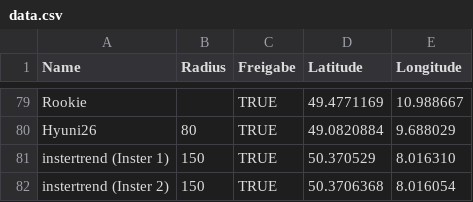
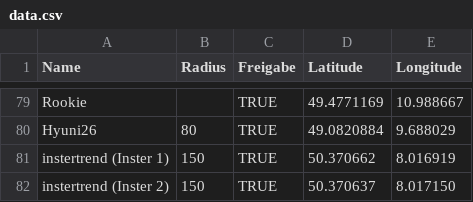
Before and after one commit to the-minster/insterforum-nutzerkarte, a CSV file: data.csv, drawn as a sheet; only a part is shown, gaps mark what is left out.

```diff
--- a/data.csv
+++ b/data.csv
@@ -80,3 +80,3 @@ Rookie ,,TRUE,49.4771169,10.988667
 Hyuni26,80,TRUE,49.0820884,9.688029
-instertrend (Inster 1),150,TRUE,50.370529,8.016310
-instertrend (Inster 2),150,TRUE,50.3706368,8.016054
+instertrend (Inster 1),150,TRUE,50.370662,8.016919
+instertrend (Inster 2),150,TRUE,50.370637,8.017150
```
